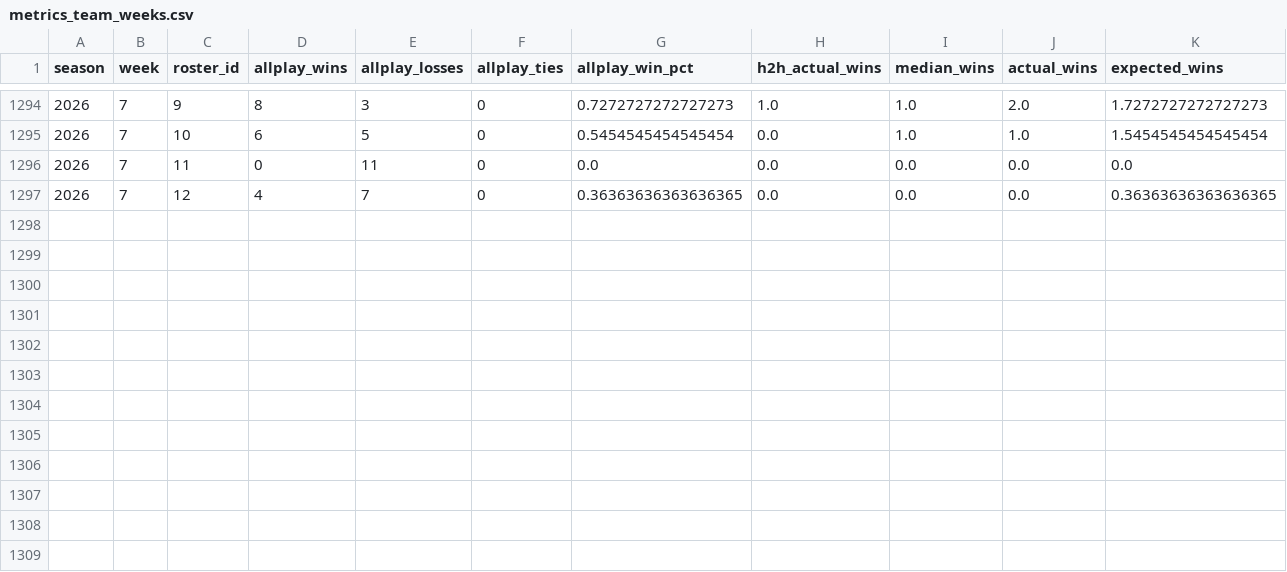
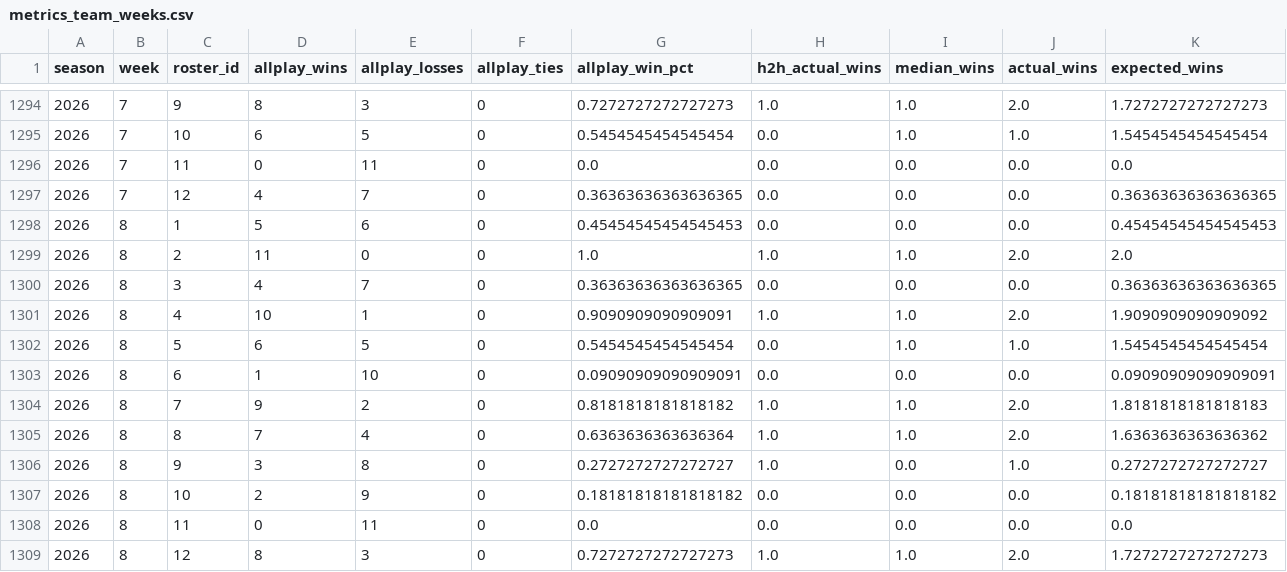
Before and after one commit to JonahT26/sleeper-dashboard, a CSV file: data/processed/metrics_team_weeks.csv, drawn as a sheet; only a part is shown, gaps mark what is left out; rows hold the shown columns only; the diff names each change by its address in the sheet, - before the commit and + after, or states it on an @@ line.

```diff
--- a/data/processed/metrics_team_weeks.csv
+++ b/data/processed/metrics_team_weeks.csv
+row 1298: 2026 | 8 | 1 | 5 | 6 | 0 | 0.45454545454545453 | 0.0 | 0.0 | 0.0 | 0.45454545454545453
+row 1299: 2026 | 8 | 2 | 11 | 0 | 0 | 1.0 | 1.0 | 1.0 | 2.0 | 2.0
+row 1300: 2026 | 8 | 3 | 4 | 7 | 0 | 0.36363636363636365 | 0.0 | 0.0 | 0.0 | 0.36363636363636365
+row 1301: 2026 | 8 | 4 | 10 | 1 | 0 | 0.9090909090909091 | 1.0 | 1.0 | 2.0 | 1.9090909090909092
+row 1302: 2026 | 8 | 5 | 6 | 5 | 0 | 0.5454545454545454 | 0.0 | 1.0 | 1.0 | 1.5454545454545454
+row 1303: 2026 | 8 | 6 | 1 | 10 | 0 | 0.09090909090909091 | 0.0 | 0.0 | 0.0 | 0.09090909090909091
+row 1304: 2026 | 8 | 7 | 9 | 2 | 0 | 0.8181818181818182 | 1.0 | 1.0 | 2.0 | 1.8181818181818183
+row 1305: 2026 | 8 | 8 | 7 | 4 | 0 | 0.6363636363636364 | 1.0 | 1.0 | 2.0 | 1.6363636363636362
+row 1306: 2026 | 8 | 9 | 3 | 8 | 0 | 0.2727272727272727 | 1.0 | 0.0 | 1.0 | 0.2727272727272727
+row 1307: 2026 | 8 | 10 | 2 | 9 | 0 | 0.18181818181818182 | 0.0 | 0.0 | 0.0 | 0.18181818181818182
+row 1308: 2026 | 8 | 11 | 0 | 11 | 0 | 0.0 | 0.0 | 0.0 | 0.0 | 0.0
+row 1309: 2026 | 8 | 12 | 8 | 3 | 0 | 0.7272727272727273 | 1.0 | 1.0 | 2.0 | 1.7272727272727273
```
Also changed, not shown: data/processed/metrics_season.csv, data/processed/pickups.csv, 14 other files.
